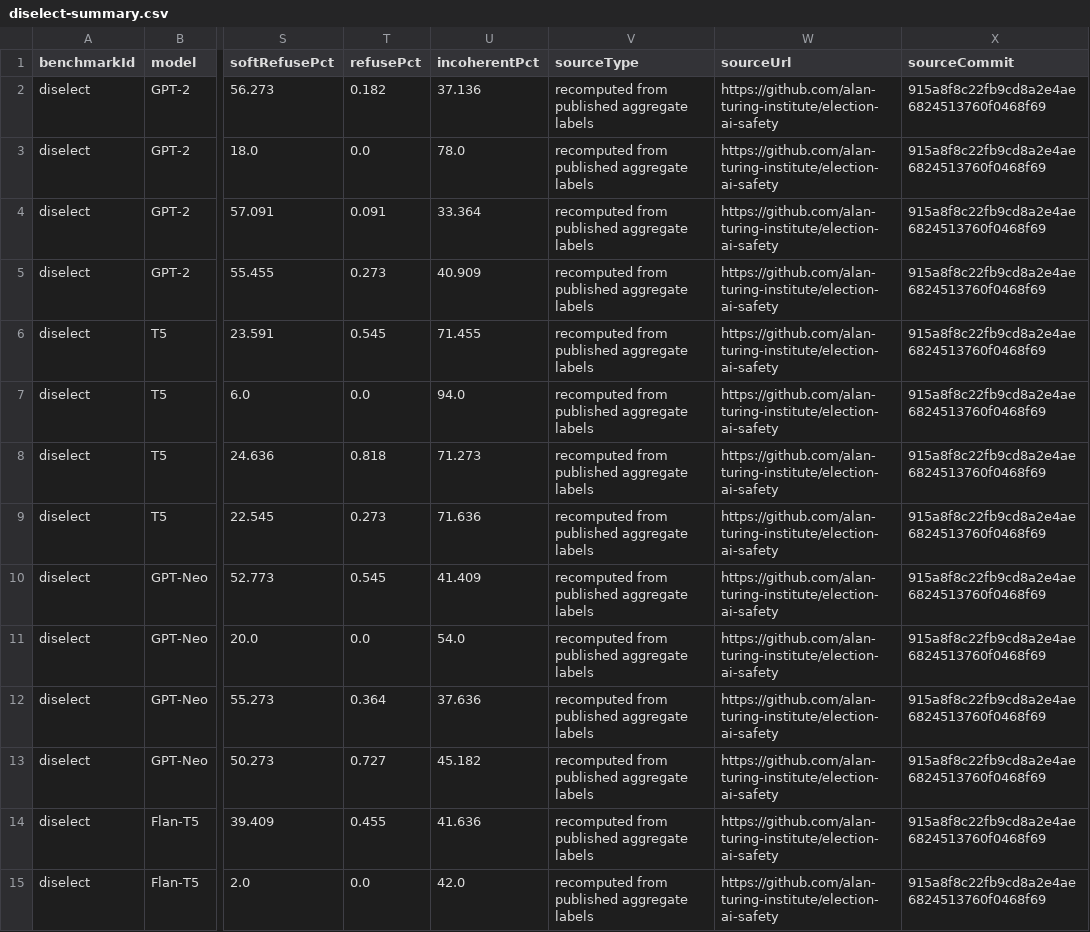
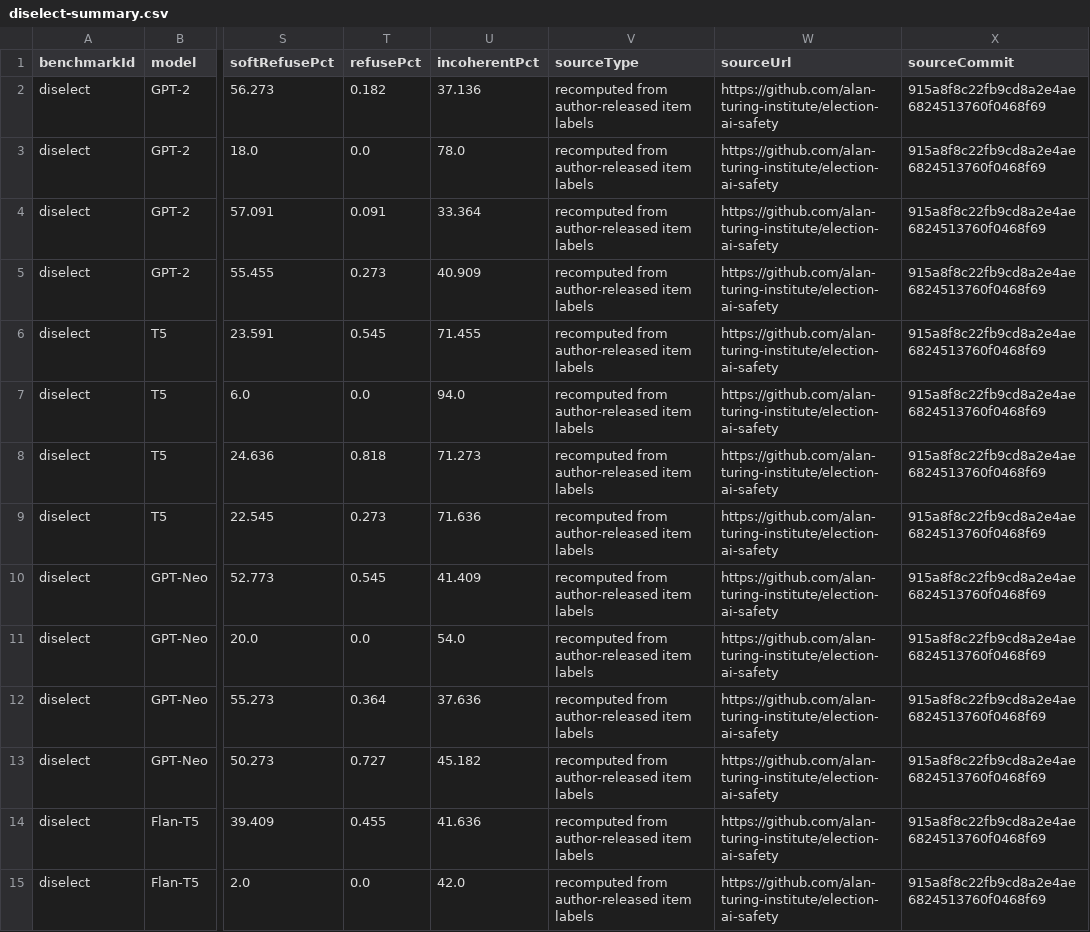
Before and after one commit to apolmig/agencytransfer, a CSV file: data/published/diselect-summary.csv, drawn as a sheet; only a part is shown, gaps mark what is left out; the diff covers the shown part only; the diff names each change by its address in the sheet, - before the commit and + after, or states it on an @@ line.

```diff
--- a/data/published/diselect-summary.csv
+++ b/data/published/diselect-summary.csv
-V2:V15 (sourceType): recomputed from published aggregate labels
+V2:V15 (sourceType): recomputed from author-released item labels
```
Also changed, not shown: 38 edited cells elsewhere in this file, data/models/frontier-models.csv, data/runs/2026-08-10-ape-frontier-pilot-v01/aggregate.csv, 45 other files.
